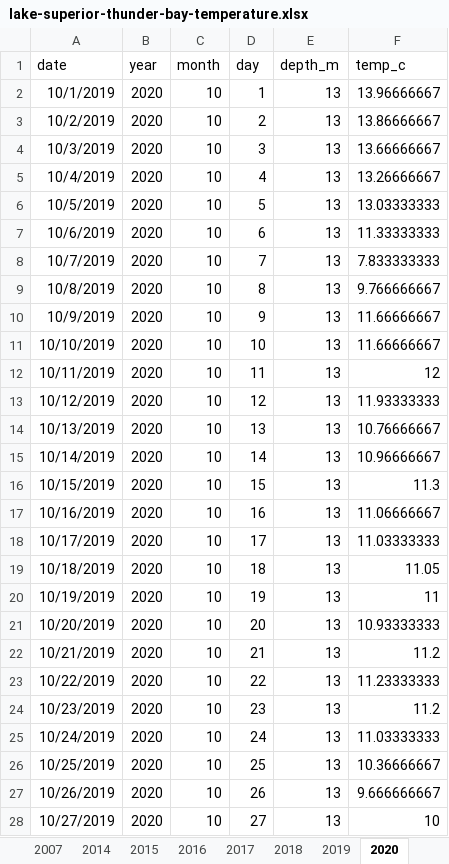
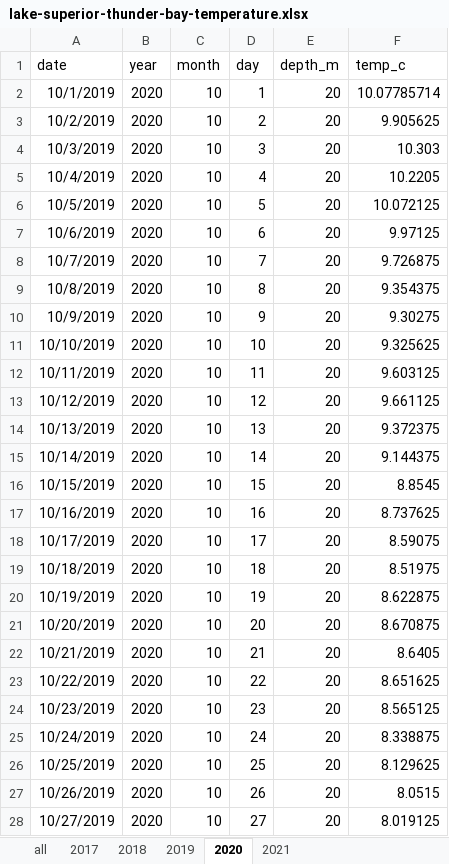
Before and after one commit to taylorstewart/Stewart-et-al-2024---Coregonine-Embryo-Modeling, an Excel workbook: data/lake-superior-thunder-bay/lake-superior-thunder-bay-temperature.xlsx, sheet 2020, drawn as a sheet; only a part is shown; values as stored, in another font and other column widths than the file's, no borders; the diff covers the shown part only; the diff names each change by its address in the sheet, - before the commit and + after, or states it on an @@ line.

Commit message:
update TB temp data

```diff
--- a/data/lake-superior-thunder-bay/lake-superior-thunder-bay-temperature.xlsx (sheet 2020)
+++ b/data/lake-superior-thunder-bay/lake-superior-thunder-bay-temperature.xlsx (sheet 2020)
-sheet tab: 2016
+sheet tab: all
-sheet tab: 2007
-sheet tab: 2014
-sheet tab: 2015
-E2:E28 (depth_m): 13
+E2:E28 (depth_m): 20
-F2 (temp_c): 13.96666667
+F2 (temp_c): 10.07785714
-F3 (temp_c): 13.86666667
+F3 (temp_c): 9.905625
-F4 (temp_c): 13.66666667
+F4 (temp_c): 10.303
-F5 (temp_c): 13.26666667
+F5 (temp_c): 10.2205
-F6 (temp_c): 13.03333333
+F6 (temp_c): 10.072125
-F7 (temp_c): 11.33333333
+F7 (temp_c): 9.97125
-F8 (temp_c): 7.833333333
+F8 (temp_c): 9.726875
-F9 (temp_c): 9.766666667
+F9 (temp_c): 9.354375
-F10 (temp_c): 11.66666667
+F10 (temp_c): 9.30275
-F11 (temp_c): 11.66666667
+F11 (temp_c): 9.325625
-F12 (temp_c): 12
+F12 (temp_c): 9.603125
-F13 (temp_c): 11.93333333
+F13 (temp_c): 9.661125
-F14 (temp_c): 10.76666667
+F14 (temp_c): 9.372375
-F15 (temp_c): 10.96666667
+F15 (temp_c): 9.144375
-F16 (temp_c): 11.3
+F16 (temp_c): 8.8545
-F17 (temp_c): 11.06666667
+F17 (temp_c): 8.737625
-F18 (temp_c): 11.03333333
+F18 (temp_c): 8.59075
-F19 (temp_c): 11.05
+F19 (temp_c): 8.51975
-F20 (temp_c): 11
+F20 (temp_c): 8.622875
-F21 (temp_c): 10.93333333
+F21 (temp_c): 8.670875
-F22 (temp_c): 11.2
+F22 (temp_c): 8.6405
-F23 (temp_c): 11.23333333
+F23 (temp_c): 8.651625
-F24 (temp_c): 11.2
+F24 (temp_c): 8.565125
-F25 (temp_c): 11.03333333
+F25 (temp_c): 8.338875
-F26 (temp_c): 10.36666667
+F26 (temp_c): 8.129625
-F27 (temp_c): 9.666666667
+F27 (temp_c): 8.0515
-F28 (temp_c): 10
+F28 (temp_c): 8.019125
```
Also changed, not shown: 494 edited cells elsewhere in this sheet, sheet all, sheet 2021, sheet 2018, sheet 2019, sheet 2017, other sheet tabs, data/model-population-parameters.xlsx, 4 other files.
